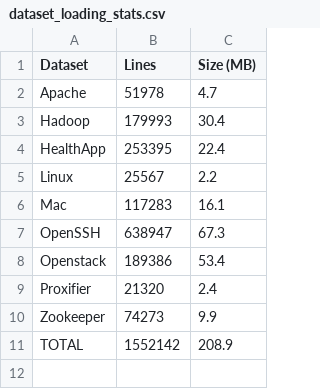
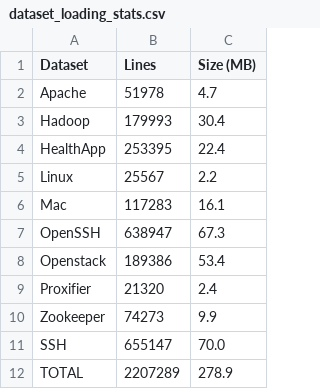
Before and after one commit to adam-bouafia/LogPress, a CSV file: tables/dataset_loading_stats.csv, drawn as a sheet.

```diff
--- a/tables/dataset_loading_stats.csv
+++ b/tables/dataset_loading_stats.csv
@@ -10,2 +10,3 @@ Proxifier,21320,2.4
 Zookeeper,74273,9.9
-TOTAL,1552142,208.9
+SSH,655147,70.0
+TOTAL,2207289,278.9
```
Also changed, not shown: tables/log_statistics.csv, tables/semantic_type_distribution.csv, 23 other files.
